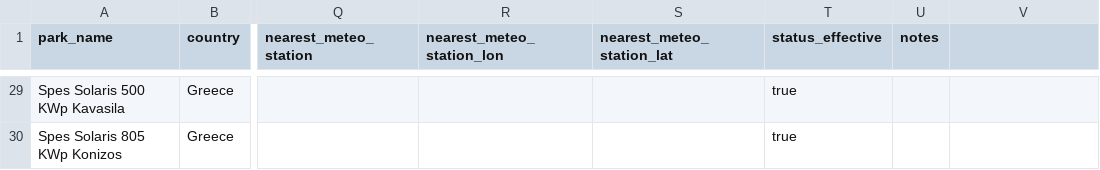
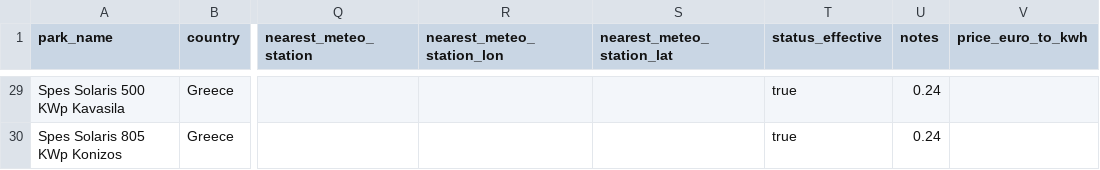
Before and after one commit to steliosvliaros/daily_avg_pv_kpi_heatmap, a CSV file: mappings/park_metadata.csv, drawn as a sheet; only a part is shown, gaps mark what is left out; the diff covers the shown part only; the diff names each change by its address in the sheet, - before the commit and + after, or states it on an @@ line.

```diff
--- a/mappings/park_metadata.csv
+++ b/mappings/park_metadata.csv
-V1: (empty)
+V1: price_euro_to_kwh
-U29:U30 (notes): (empty)
+U29:U30 (notes): 0.24
```
Also changed, not shown: 35 edited cells elsewhere in this file, 5 other files.
